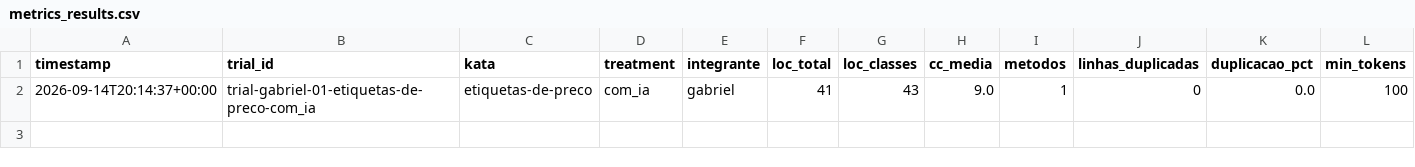
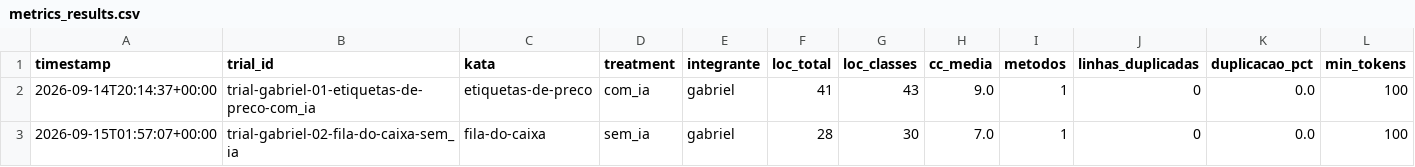
Before and after one commit to Lab-Experimentao/Lab02-AssistentesDeIA, a CSV file: results/metrics_results.csv, drawn as a sheet; the diff names each change by its address in the sheet, - before the commit and + after, or states it on an @@ line.

```diff
--- a/results/metrics_results.csv
+++ b/results/metrics_results.csv
+row 3: 2026-09-15T01:57:07+00:00 | trial-gabriel-02-fila-do-caixa-sem_ia | fila-do-caixa | sem_ia | gabriel | 28 | 30 | 7.0 | 1 | 0 | 0.0 | 100
```
Also changed, not shown: results/time_results.csv, 2 other files.
